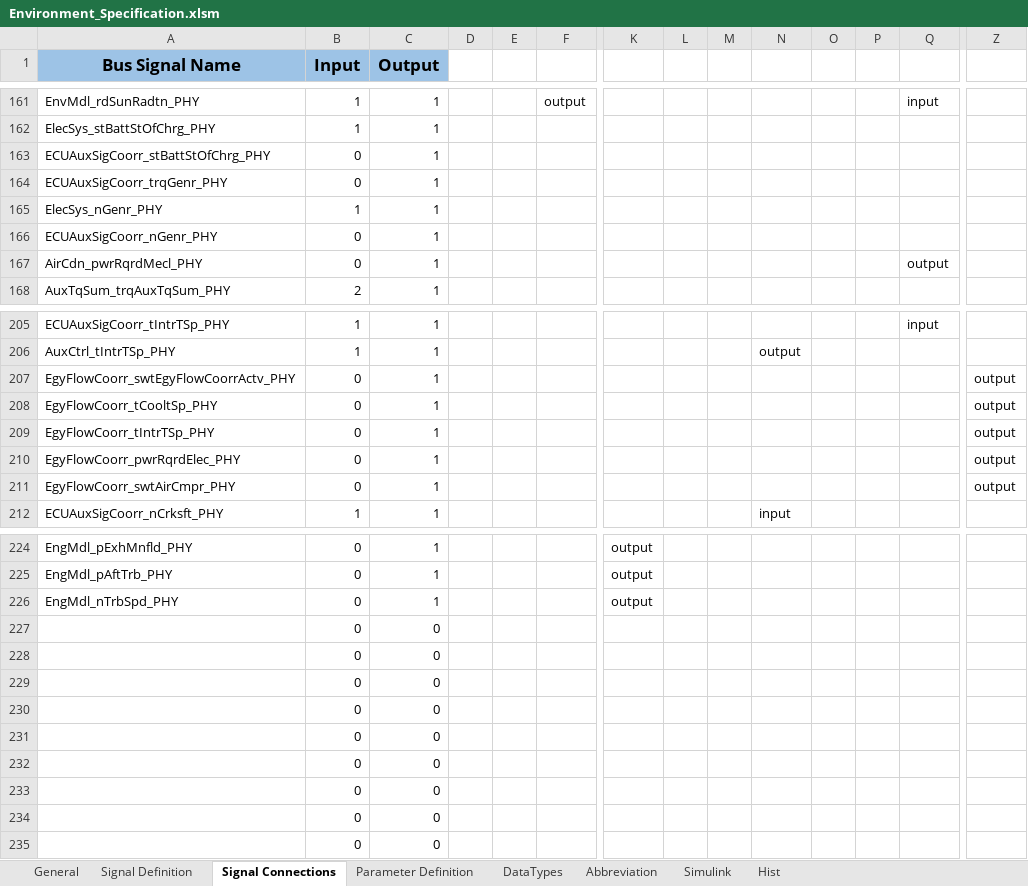
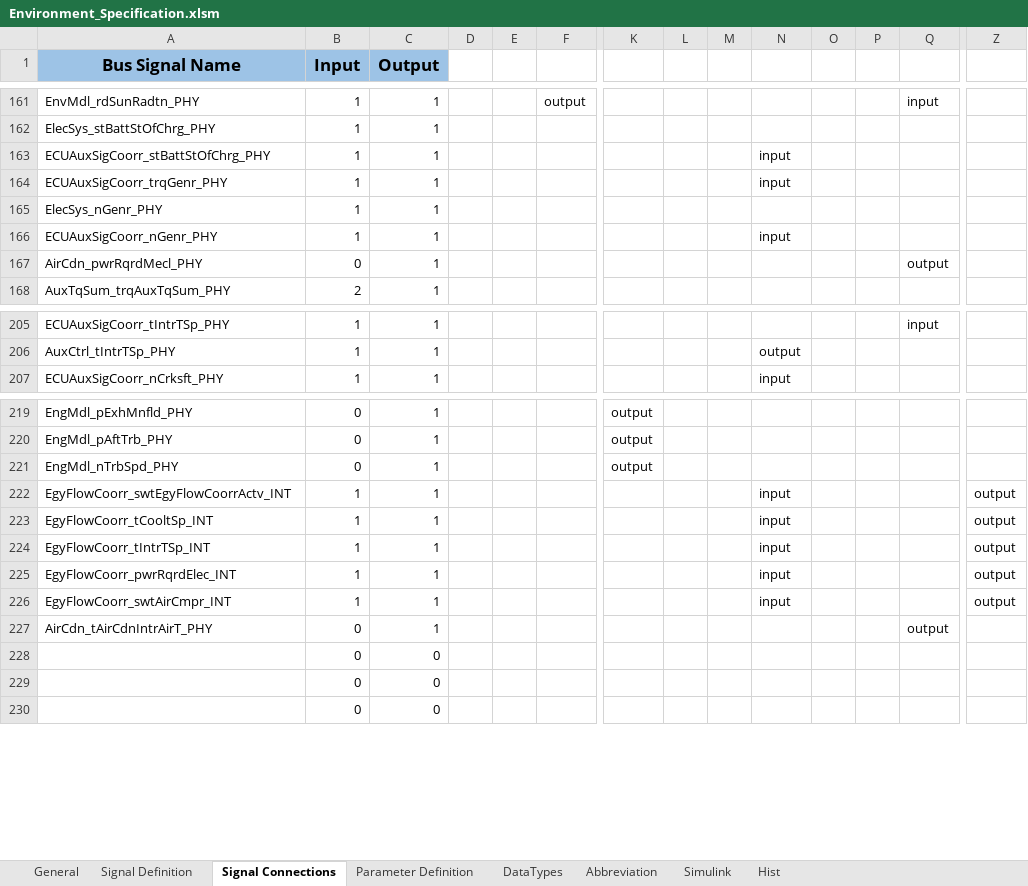
Before and after one commit to eozatay/optitruck_simulator, an Excel workbook: Environment_Specification.xlsm, sheet Signal Connections, drawn as a sheet; only a part is shown, gaps mark what is left out; values as stored, in another font and other column widths than the file's, no borders; charts and pictures not drawn; removed rows and columns are numbered as before the commit, all else as after; rows hold the shown columns only; the diff names each change by its address in the sheet, - before the commit and + after, or states it on an @@ line.

```diff
--- a/Environment_Specification.xlsm (sheet Signal Connections)
+++ b/Environment_Specification.xlsm (sheet Signal Connections)
-B163:B164 (Input): 0
+B163:B164 (Input): 1
-N163:N164: (empty)
+N163:N164: input
-B166 (Input): 0
+B166 (Input): 1
-N166: (empty)
+N166: input
-row 207: EgyFlowCoorr_swtEgyFlowCoorrActv_PHY | 0 | 1 |  |  |  |  |  |  |  |  |  |  | output
-row 208: EgyFlowCoorr_tCooltSp_PHY | 0 | 1 |  |  |  |  |  |  |  |  |  |  | output
-row 209: EgyFlowCoorr_tIntrTSp_PHY | 0 | 1 |  |  |  |  |  |  |  |  |  |  | output
-row 210: EgyFlowCoorr_pwrRqrdElec_PHY | 0 | 1 |  |  |  |  |  |  |  |  |  |  | output
-row 211: EgyFlowCoorr_swtAirCmpr_PHY | 0 | 1 |  |  |  |  |  |  |  |  |  |  | output
-row 227:  | 0 | 0
-row 228:  | 0 | 0
-row 229:  | 0 | 0
-row 230:  | 0 | 0
-row 231:  | 0 | 0
-row 232:  | 0 | 0
+row 222: EgyFlowCoorr_swtEgyFlowCoorrActv_INT | 1 | 1 |  |  |  |  |  |  | input |  |  |  | output
+row 223: EgyFlowCoorr_tCooltSp_INT | 1 | 1 |  |  |  |  |  |  | input |  |  |  | output
+row 224: EgyFlowCoorr_tIntrTSp_INT | 1 | 1 |  |  |  |  |  |  | input |  |  |  | output
+row 225: EgyFlowCoorr_pwrRqrdElec_INT | 1 | 1 |  |  |  |  |  |  | input |  |  |  | output
+row 226: EgyFlowCoorr_swtAirCmpr_INT | 1 | 1 |  |  |  |  |  |  | input |  |  |  | output
+row 227: AirCdn_tAirCdnIntrAirT_PHY | 0 | 1 |  |  |  |  |  |  |  |  |  | output
```
Also changed, not shown: sheet Signal Definition, sheet Parameter Definition, sheet Hist, formulas that keep their value, hidden cells, charts or pictures.
